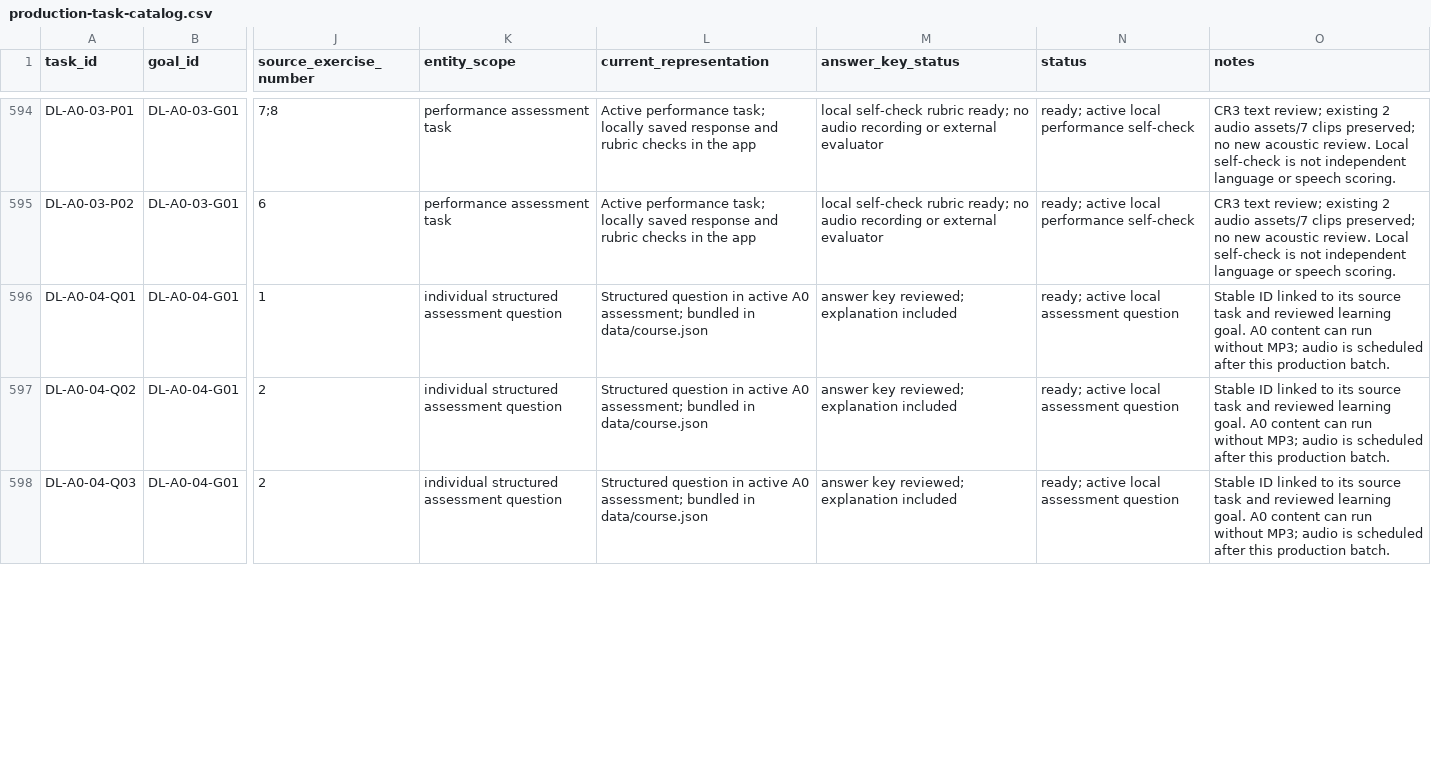
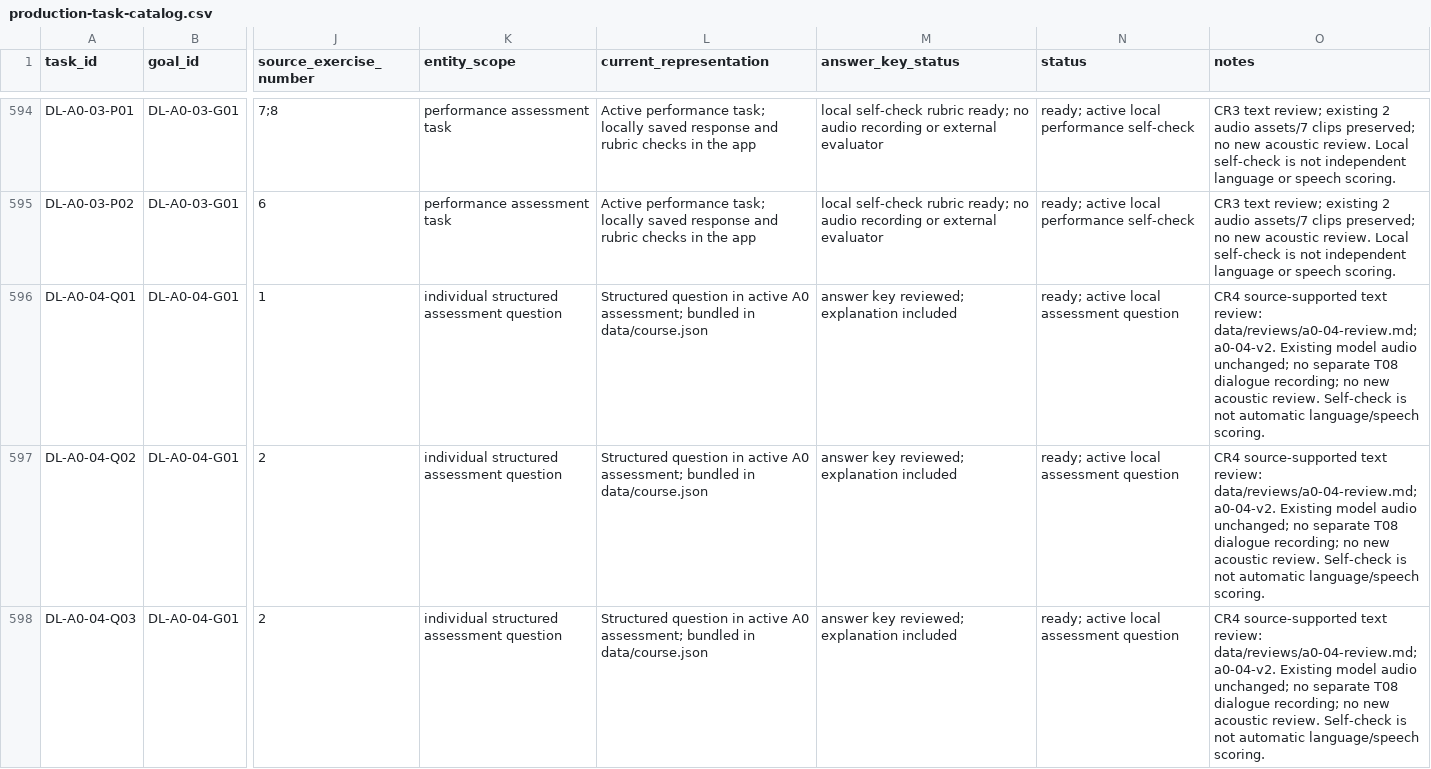
Before and after one commit to naderba69/deutschlern, a CSV file: data/production-task-catalog.csv, drawn as a sheet; only a part is shown, gaps mark what is left out; the diff covers the shown part only; the diff names each change by its address in the sheet, - before the commit and + after, or states it on an @@ line.

Commit message:
fix: review A0.4 pronouns and align sentence performance tasks
Co-authored-by: arena-agent <297053741+arena-agent@users.noreply.github.com>

```diff
--- a/data/production-task-catalog.csv
+++ b/data/production-task-catalog.csv
-O596:O598 (notes): Stable ID linked to its source task and reviewed learning goal. A0 content can run without MP3; audio is scheduled after this production batch.
+O596:O598 (notes): CR4 source-supported text review: data/reviews/a0-04-review.md; a0-04-v2. Existing model audio unchanged; no separate T08 dialogue recording; no new acoustic review. Self-check is not automatic language/speech scoring.
```
Also changed, not shown: 35 edited cells elsewhere in this file, 18 other files.
